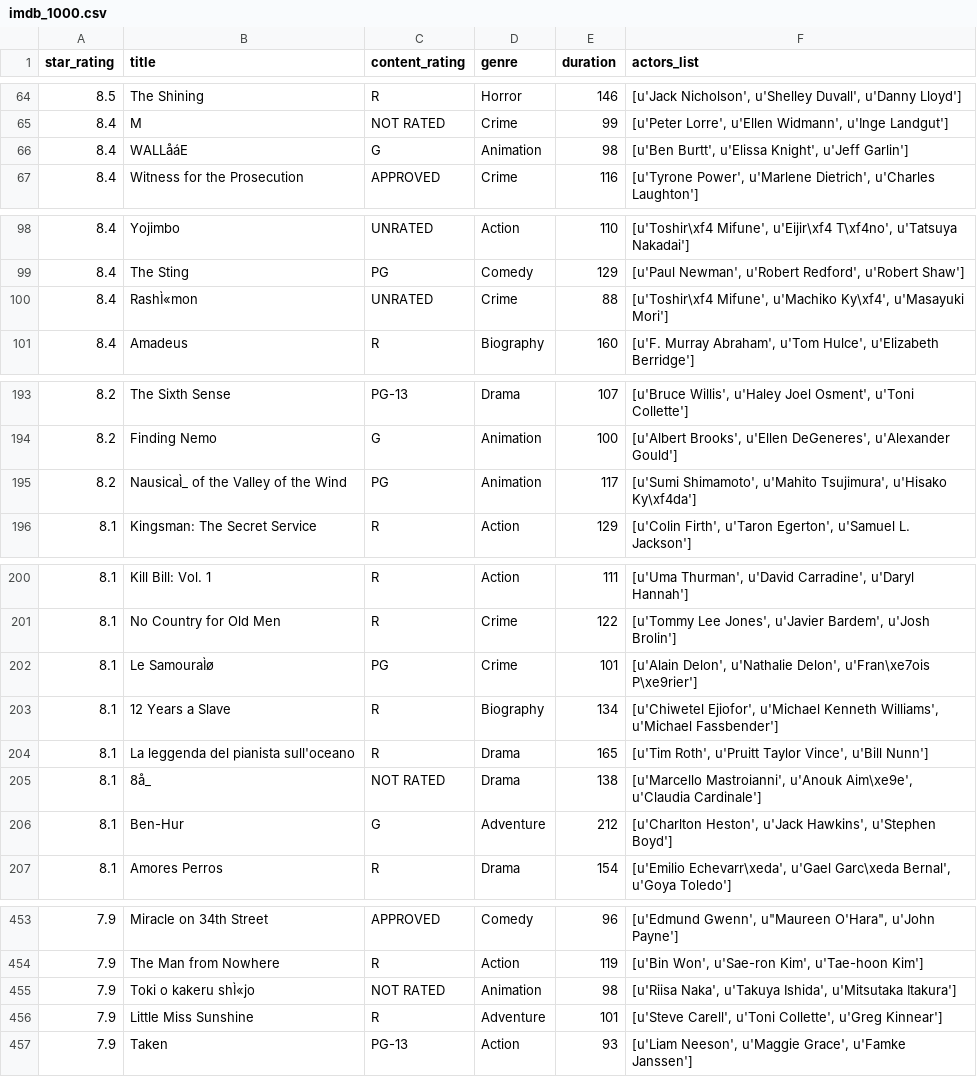
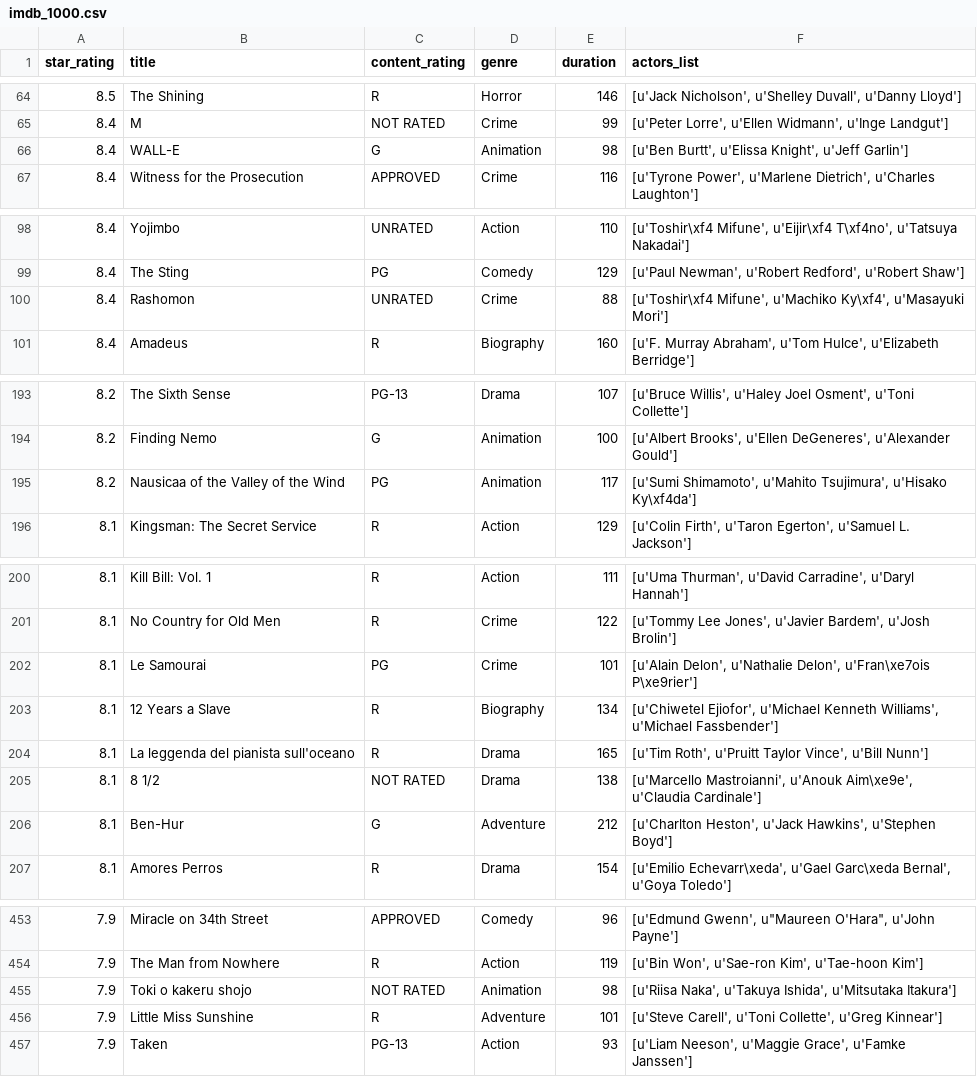
Before and after one commit to justmarkham/DAT7, a CSV file: data/imdb_1000.csv, drawn as a sheet; only a part is shown, gaps mark what is left out; the diff covers the shown part only; the diff names each change by its address in the sheet, - before the commit and + after, or states it on an @@ line.

Commit message:
fix many special characters in imdb_1000.csv

```diff
--- a/data/imdb_1000.csv
+++ b/data/imdb_1000.csv
-B66 (title): WALLåáE
+B66 (title): WALL-E
-B100 (title): RashÌ«mon
+B100 (title): Rashomon
-B195 (title): NausicaÌ_ of the Valley of the Wind
+B195 (title): Nausicaa of the Valley of the Wind
-B202 (title): Le SamouraÌø
+B202 (title): Le Samourai
-B205 (title): 8å_
+B205 (title): 8 1/2
-B455 (title): Toki o kakeru shÌ«jo
+B455 (title): Toki o kakeru shojo
```
Also changed, not shown: 4 edited cells elsewhere in this file.
